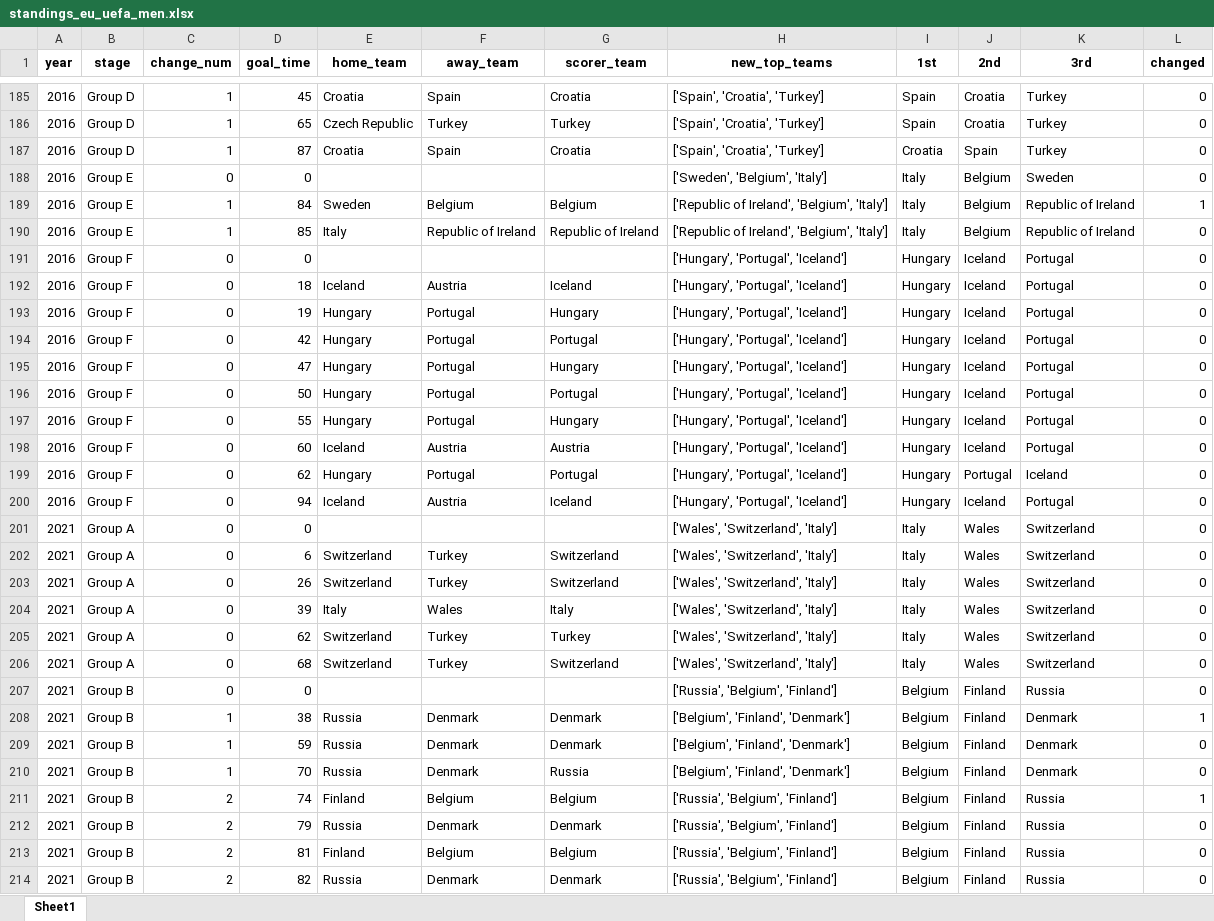
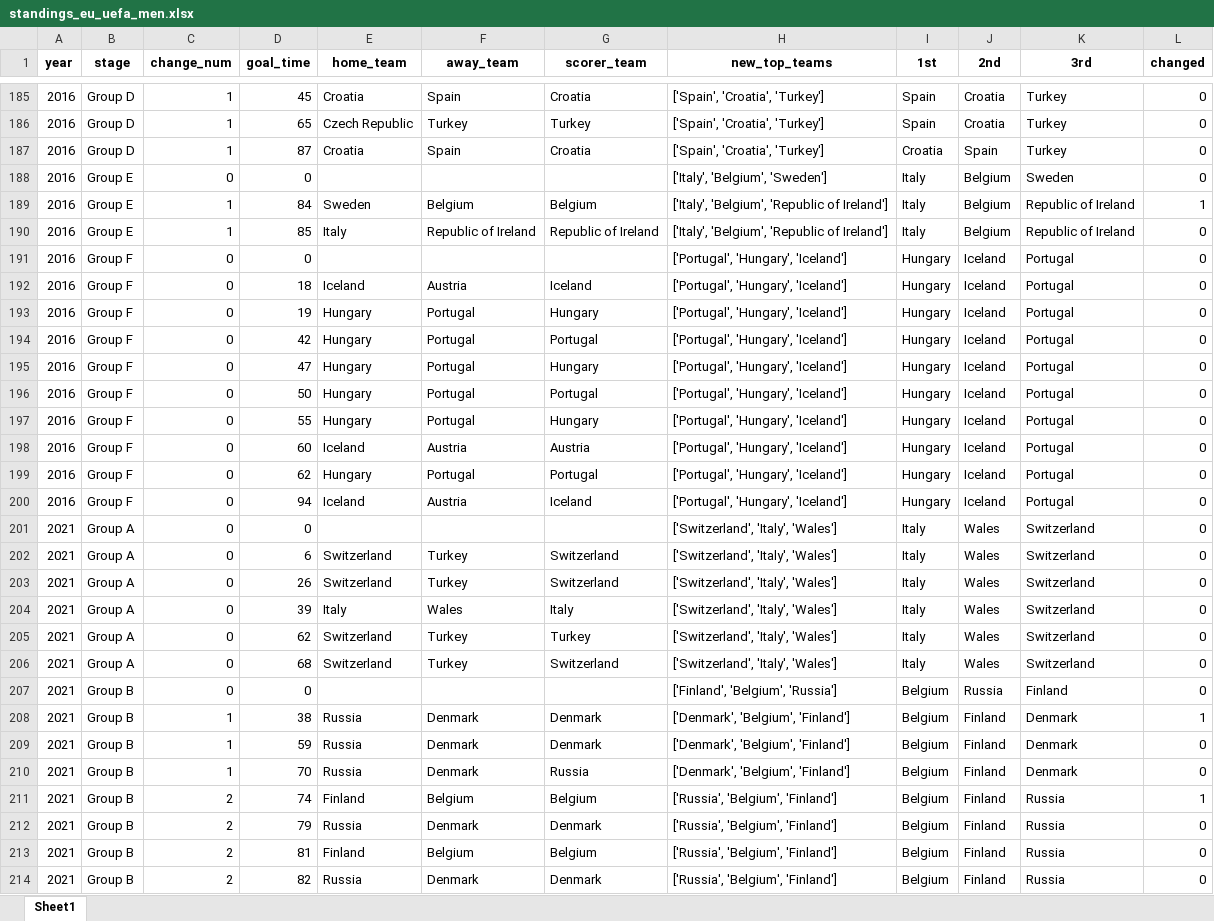
Before and after one commit to AEGDDI/tiebreak_wc, an Excel workbook: data/out/wiki/men/uefa/eu/standings_eu_uefa_men.xlsx, sheet Sheet1, drawn as a sheet; only a part is shown, gaps mark what is left out; values as stored, in another font and other column widths than the file's, no borders; the diff covers the shown part only; the diff names each change by its address in the sheet, - before the commit and + after, or states it on an @@ line.

```diff
--- a/data/out/wiki/men/uefa/eu/standings_eu_uefa_men.xlsx (sheet Sheet1)
+++ b/data/out/wiki/men/uefa/eu/standings_eu_uefa_men.xlsx (sheet Sheet1)
-H188 (new_top_teams): ['Sweden', 'Belgium', 'Italy']
+H188 (new_top_teams): ['Italy', 'Belgium', 'Sweden']
-H189:H190 (new_top_teams): ['Republic of Ireland', 'Belgium', 'Italy']
+H189:H190 (new_top_teams): ['Italy', 'Belgium', 'Republic of Ireland']
-H191:H200 (new_top_teams): ['Hungary', 'Portugal', 'Iceland']
+H191:H200 (new_top_teams): ['Portugal', 'Hungary', 'Iceland']
-J199 (2nd): Portugal
+J199 (2nd): Iceland
-K199 (3rd): Iceland
+K199 (3rd): Portugal
-H201:H206 (new_top_teams): ['Wales', 'Switzerland', 'Italy']
+H201:H206 (new_top_teams): ['Switzerland', 'Italy', 'Wales']
-H207 (new_top_teams): ['Russia', 'Belgium', 'Finland']
+H207 (new_top_teams): ['Finland', 'Belgium', 'Russia']
-J207 (2nd): Finland
+J207 (2nd): Russia
-K207 (3rd): Russia
+K207 (3rd): Finland
-H208:H210 (new_top_teams): ['Belgium', 'Finland', 'Denmark']
+H208:H210 (new_top_teams): ['Denmark', 'Belgium', 'Finland']
```
Also changed, not shown: 243 edited cells elsewhere in this sheet, data/out/wiki/men/uefa/eu/active_suspense_eu.xlsx, data/out/wiki/men/uefa/eu/active_suspense_results_eu.xlsx, 5 other files.
